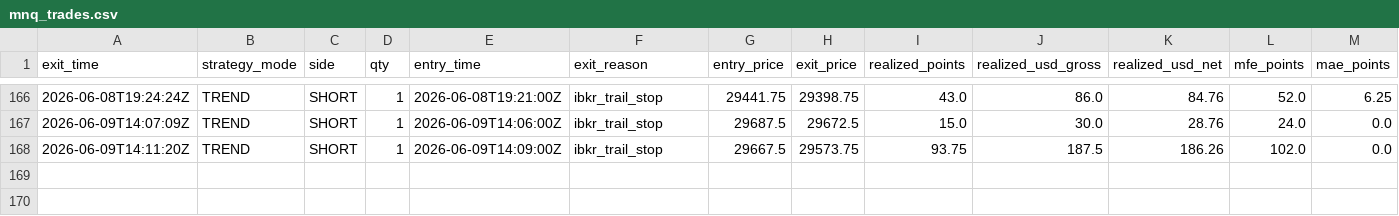
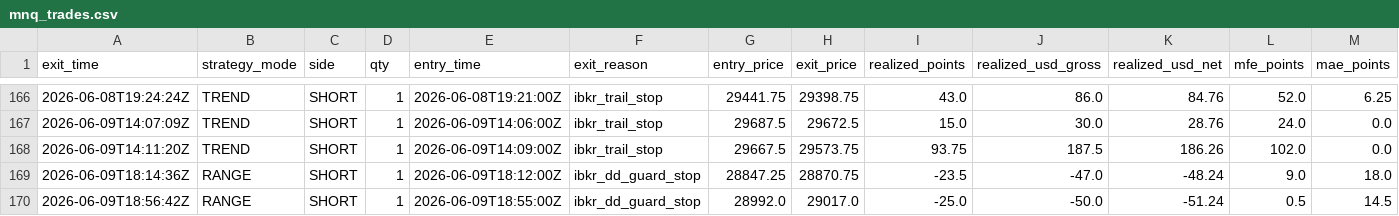
Before and after one commit to cozerdag/mnq-dashboard, a CSV file: data/mnq_trades.csv, drawn as a sheet; only a part is shown, gaps mark what is left out; rows hold the shown columns only; the diff names each change by its address in the sheet, - before the commit and + after, or states it on an @@ line.

```diff
--- a/data/mnq_trades.csv
+++ b/data/mnq_trades.csv
+row 169: 2026-06-09T18:14:36Z | RANGE | SHORT | 1 | 2026-06-09T18:12:00Z | ibkr_dd_guard_stop | 28847.25 | 28870.75 | -23.5 | -47.0 | -48.24 | 9.0 | 18.0
+row 170: 2026-06-09T18:56:42Z | RANGE | SHORT | 1 | 2026-06-09T18:55:00Z | ibkr_dd_guard_stop | 28992.0 | 29017.0 | -25.0 | -50.0 | -51.24 | 0.5 | 14.5
```
Also changed, not shown: 2 other files.
